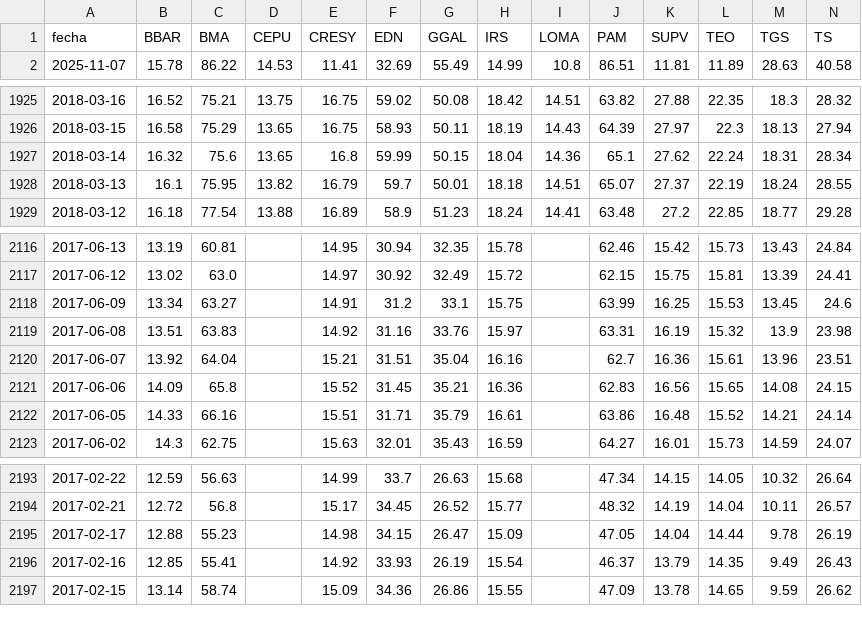
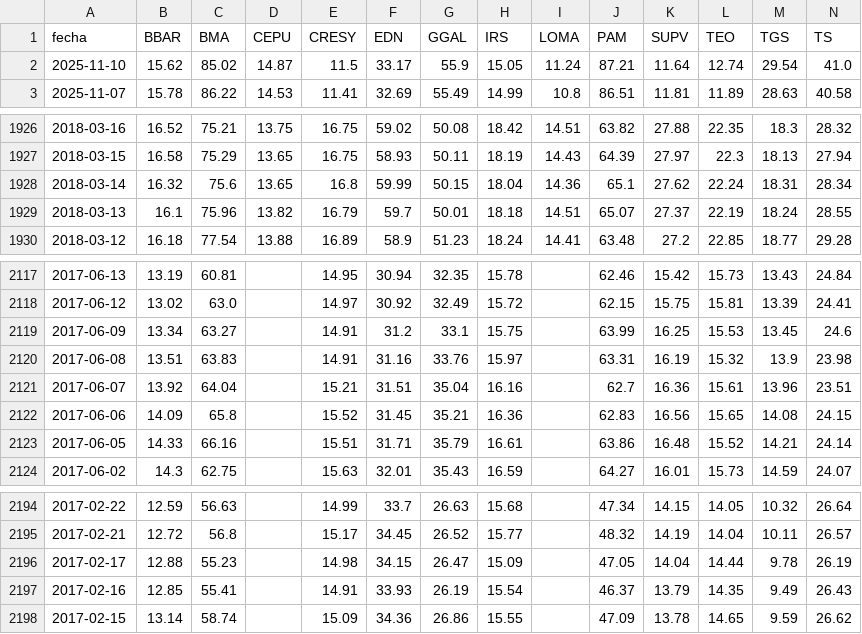
Before and after one commit to jesusrobles824/base-de-datos, a CSV file: Precios_ADRs.csv, drawn as a sheet; only a part is shown, gaps mark what is left out; addresses are those after the commit; rows hold the shown columns only; the diff names each change by its address in the sheet, - before the commit and + after, or states it on an @@ line.

```diff
--- a/Precios_ADRs.csv
+++ b/Precios_ADRs.csv
+row 2: 2025-11-10 | 15.62 | 85.02 | 14.87 | 11.5 | 33.17 | 55.9 | 15.05 | 11.24 | 87.21 | 11.64 | 12.74 | 29.54 | 41.0
-C1929 (BMA): 75.95
+C1929 (BMA): 75.96
-E2120 (CRESY): 14.92
+E2120 (CRESY): 14.91
-E2197 (CRESY): 14.92
+E2197 (CRESY): 14.91
```
Also changed, not shown: ADRs_variacion_porcentual_diaria.csv.
